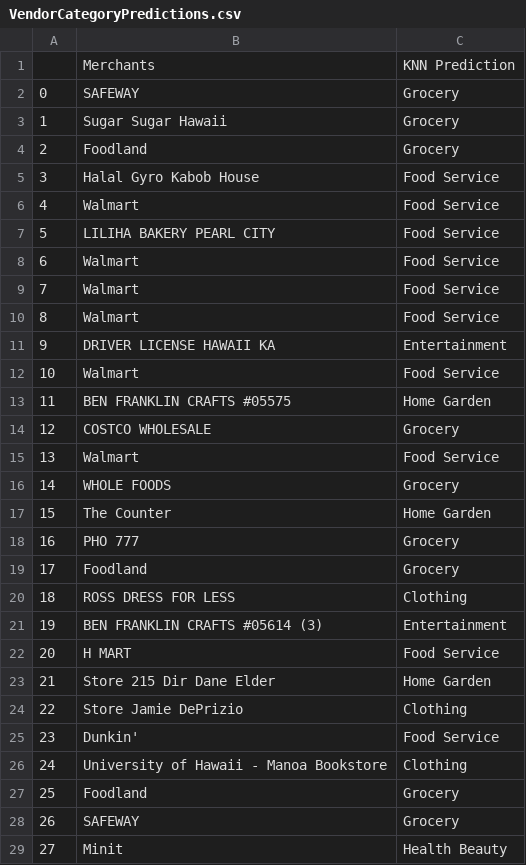
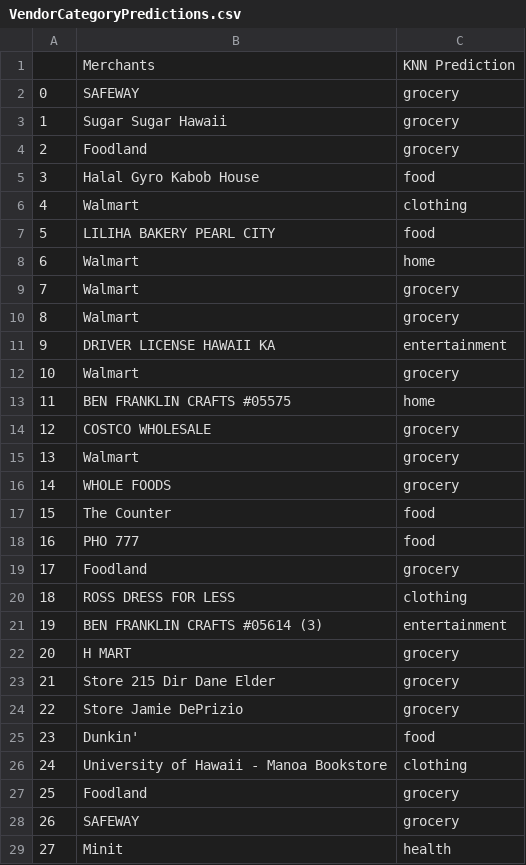
Before and after one commit to ICS438Project/receipt, a CSV file: VendorCategoryPredictions.csv, drawn as a sheet; only a part is shown; the diff covers the shown part only.

```diff
--- a/VendorCategoryPredictions.csv
+++ b/VendorCategoryPredictions.csv
@@ -1,29 +1,29 @@
 ,Merchants,KNN Prediction
-0,SAFEWAY,Grocery
-1,Sugar Sugar Hawaii,Grocery
-2,Foodland,Grocery
-3,Halal Gyro Kabob House,Food Service
-4,Walmart,Food Service
-5,LILIHA BAKERY PEARL CITY,Food Service
-6,Walmart,Food Service
-7,Walmart,Food Service
-8,Walmart,Food Service
-9,DRIVER LICENSE HAWAII KA,Entertainment
-10,Walmart,Food Service
-11,BEN FRANKLIN CRAFTS #05575,Home Garden
-12,COSTCO WHOLESALE,Grocery
-13,Walmart,Food Service
-14,WHOLE FOODS,Grocery
-15,The Counter,Home Garden
-16,PHO 777,Grocery
-17,Foodland,Grocery
-18,ROSS DRESS FOR LESS,Clothing
-19,BEN FRANKLIN CRAFTS #05614 (3),Entertainment
-20,H MART,Food Service
-21,Store 215 Dir Dane Elder,Home Garden
-22,Store  Jamie DePrizio,Clothing
-23,Dunkin',Food Service
-24,University of Hawaii - Manoa Bookstore,Clothing
-25,Foodland,Grocery
-26,SAFEWAY,Grocery
-27,Minit,Health Beauty
+0,SAFEWAY,grocery
+1,Sugar Sugar Hawaii,grocery
+2,Foodland,grocery
+3,Halal Gyro Kabob House,food
+4,Walmart,clothing
+5,LILIHA BAKERY PEARL CITY,food
+6,Walmart,home
+7,Walmart,grocery
+8,Walmart,grocery
+9,DRIVER LICENSE HAWAII KA,entertainment
+10,Walmart,grocery
+11,BEN FRANKLIN CRAFTS #05575,home
+12,COSTCO WHOLESALE,grocery
+13,Walmart,grocery
+14,WHOLE FOODS,grocery
+15,The Counter,food
+16,PHO 777,food
+17,Foodland,grocery
+18,ROSS DRESS FOR LESS,clothing
+19,BEN FRANKLIN CRAFTS #05614 (3),entertainment
+20,H MART,grocery
+21,Store 215 Dir Dane Elder,grocery
+22,Store  Jamie DePrizio,grocery
+23,Dunkin',food
+24,University of Hawaii - Manoa Bookstore,clothing
+25,Foodland,grocery
+26,SAFEWAY,grocery
+27,Minit,health
```
Also changed, not shown: 108 edited cells elsewhere in this file, entities_database.csv, 5 other files.
